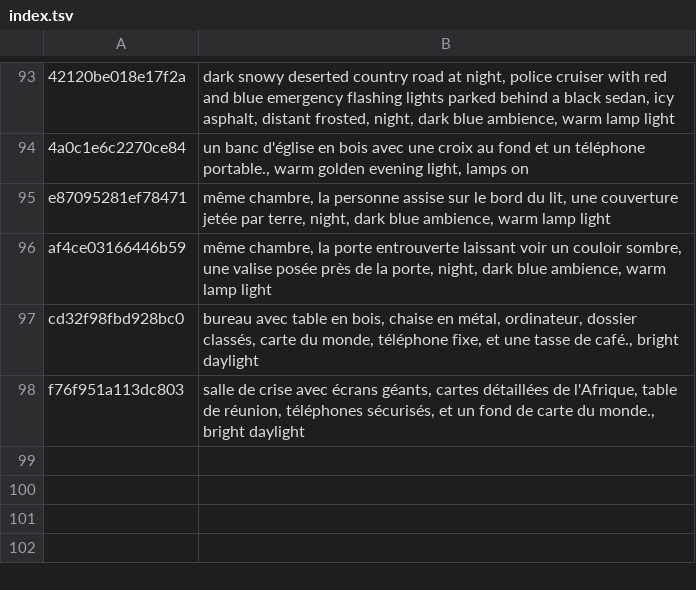
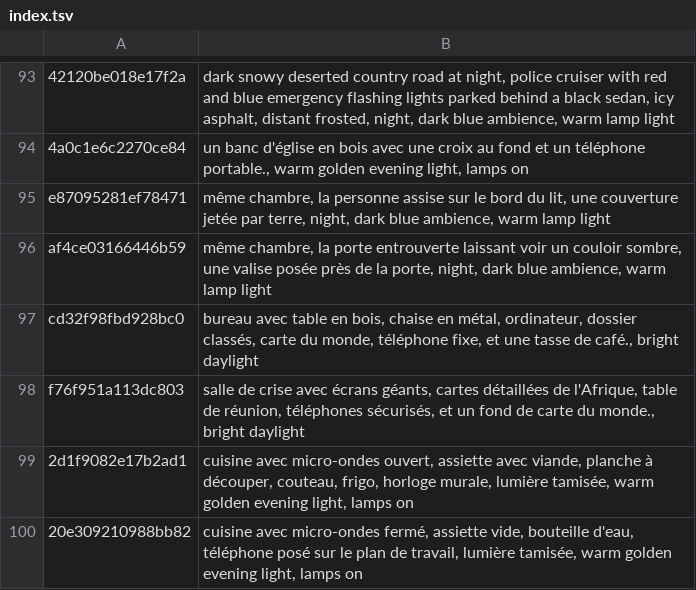
Before and after one commit to tiranno06/jt-auto, a TSV file: decors/index.tsv, drawn as a sheet; only a part is shown, gaps mark what is left out; the diff names each change by its address in the sheet, - before the commit and + after, or states it on an @@ line.

```diff
--- a/decors/index.tsv
+++ b/decors/index.tsv
+row 99: 2d1f9082e17b2ad1 | cuisine avec micro-ondes ouvert, assiette avec viande, planche à découper, couteau, frigo, horloge murale, lumière tamisée, warm golden evening light, lamps on
+row 100: 20e309210988bb82 | cuisine avec micro-ondes fermé, assiette vide, bouteille d'eau, téléphone posé sur le plan de travail, lumière tamisée, warm golden evening light, lamps on
```
Also changed, not shown: 13 other files.
